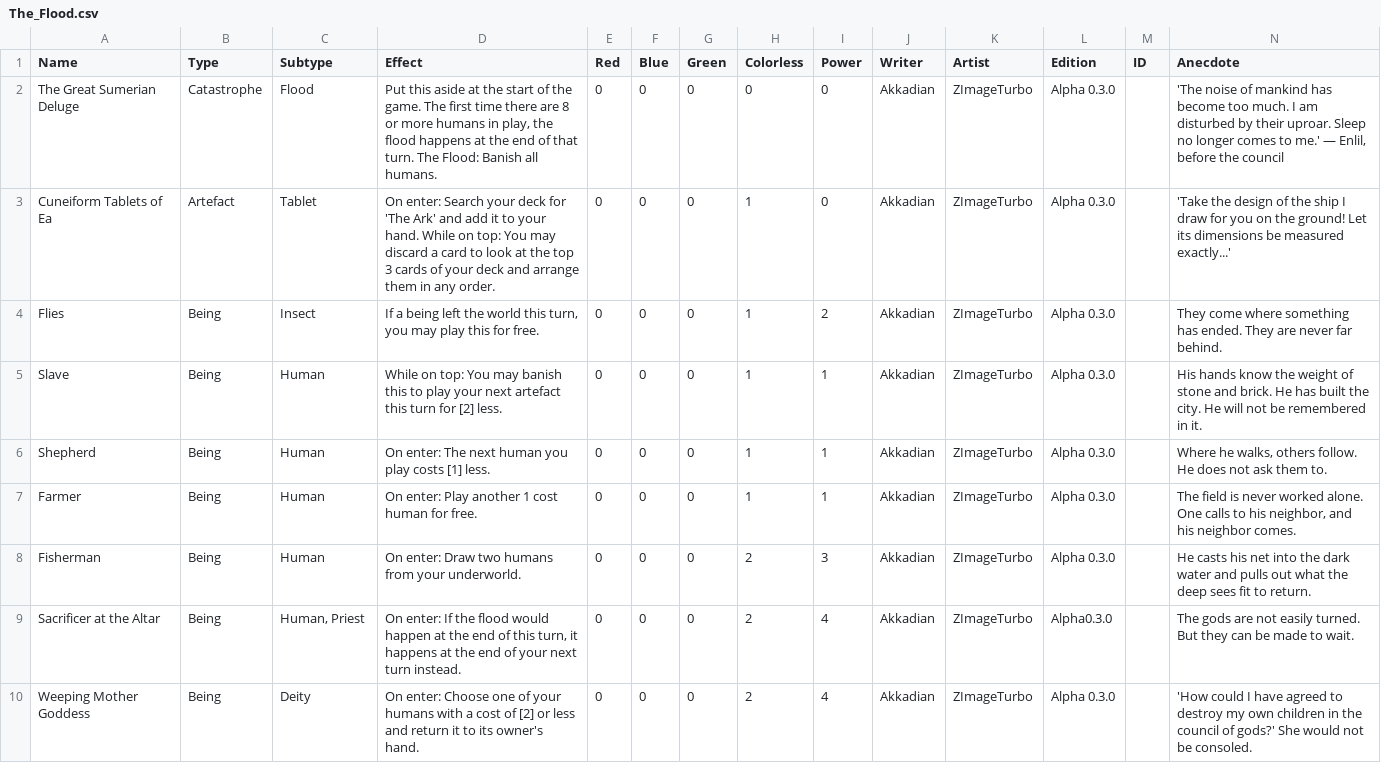
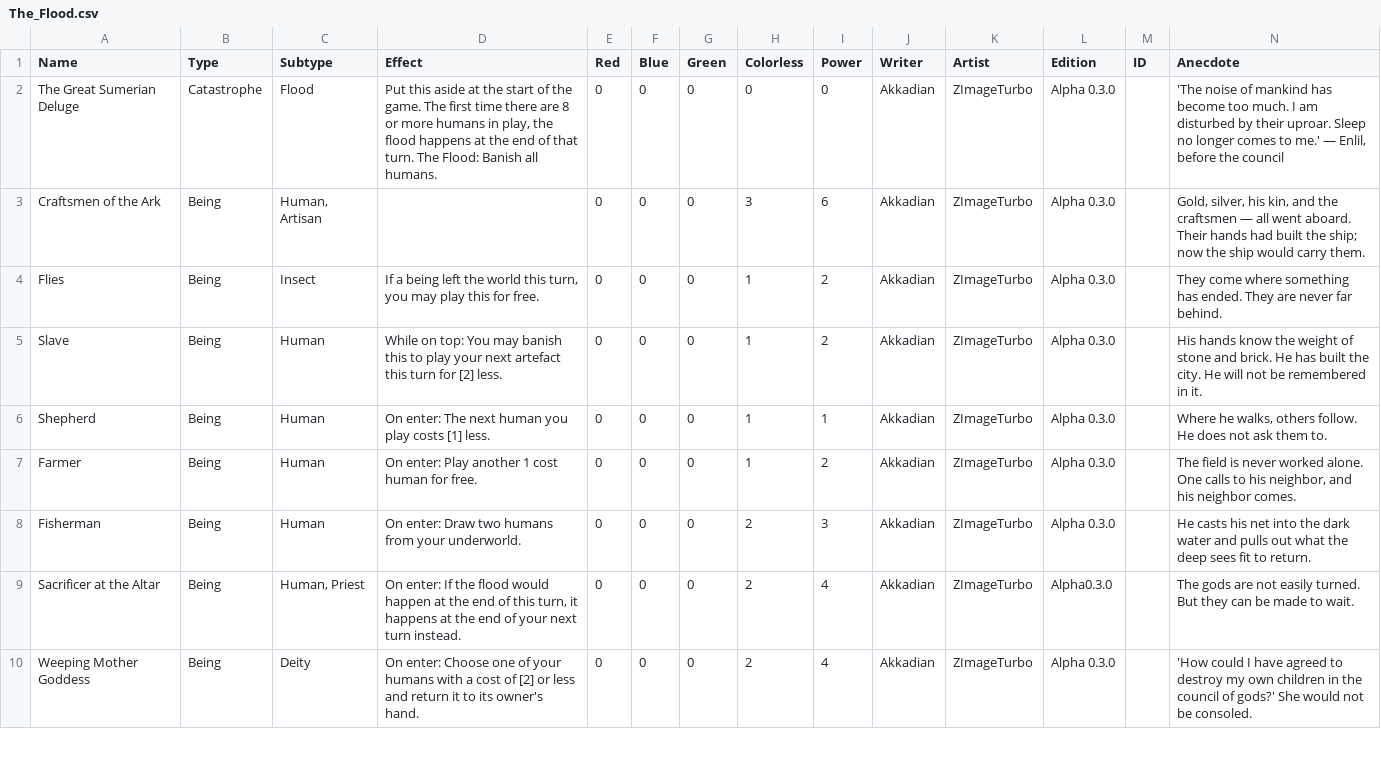
Before and after one commit to KayKoehle/myTCG, a CSV file: mobile-apk/android/app/src/main/python/tables/religion/mesopotamia/The_Flood.csv, drawn as a sheet; only a part is shown; the diff covers the shown part only.

```diff
--- a/mobile-apk/android/app/src/main/python/tables/religion/mesopotamia/The_Flood.csv
+++ b/mobile-apk/android/app/src/main/python/tables/religion/mesopotamia/The_Flood.csv
@@ -2,7 +2,7 @@ Name,Type,Subtype,Effect,Red,Blue,Green,Colorless,Power,Writer,Artist,Edition,ID
 "The Great Sumerian Deluge",Catastrophe,Flood,"Put this aside at the start of the game. The first time there are 8 or more humans in play, the flood happens at the end of that turn. The Flood: Banish all humans.",0,0,0,0,0,Akkadian,ZImageTurbo,Alpha 0.3.0,,"'The noise of mankind has become too much. I am disturbed by their uproar. Sleep no longer comes to me.' — Enlil, before the council"
-"Cuneiform Tablets of Ea",Artefact,Tablet,"On enter: Search your deck for 'The Ark' and add it to your hand. While on top: You may discard a card to look at the top 3 cards of your deck and arrange them in any order.",0,0,0,1,0,Akkadian,ZImageTurbo,Alpha 0.3.0,,'Take the design of the ship I draw for you on the ground! Let its dimensions be measured exactly...'
+"Craftsmen of the Ark",Being,"Human, Artisan",,0,0,0,3,6,Akkadian,ZImageTurbo,Alpha 0.3.0,,"Gold, silver, his kin, and the craftsmen — all went aboard. Their hands had built the ship; now the ship would carry them."
 "Flies",Being,"Insect","If a being left the world this turn, you may play this for free.",0,0,0,1,2,Akkadian,ZImageTurbo,Alpha 0.3.0,,"They come where something has ended. They are never far behind."
-"Slave",Being,"Human","While on top: You may banish this to play your next artefact this turn for [2] less.",0,0,0,1,1,Akkadian,ZImageTurbo,Alpha 0.3.0,,"His hands know the weight of stone and brick. He has built the city. He will not be remembered in it."
+"Slave",Being,"Human","While on top: You may banish this to play your next artefact this turn for [2] less.",0,0,0,1,2,Akkadian,ZImageTurbo,Alpha 0.3.0,,"His hands know the weight of stone and brick. He has built the city. He will not be remembered in it."
 "Shepherd",Being,"Human","On enter: The next human you play costs [1] less.",0,0,0,1,1,Akkadian,ZImageTurbo,Alpha 0.3.0,,"Where he walks, others follow. He does not ask them to."
-"Farmer",Being,"Human","On enter: Play another 1 cost human for free.",0,0,0,1,1,Akkadian,ZImageTurbo,Alpha 0.3.0,,"The field is never worked alone. One calls to his neighbor, and his neighbor comes."
+"Farmer",Being,"Human","On enter: Play another 1 cost human for free.",0,0,0,1,2,Akkadian,ZImageTurbo,Alpha 0.3.0,,"The field is never worked alone. One calls to his neighbor, and his neighbor comes."
 "Fisherman",Being,"Human","On enter: Draw two humans from your underworld.",0,0,0,2,3,Akkadian,ZImageTurbo,Alpha 0.3.0,,"He casts his net into the dark water and pulls out what the deep sees fit to return."
```
Also changed, not shown: 3 edited cells elsewhere in this file, mobile-apk/android/app/src/main/python/tables/religion/greek/siege_of_troy.csv, mobile-apk/android/app/src/main/python/tables/religion/mesopotamia/Epic_of_Gilgamesh.csv, 56 other files.
